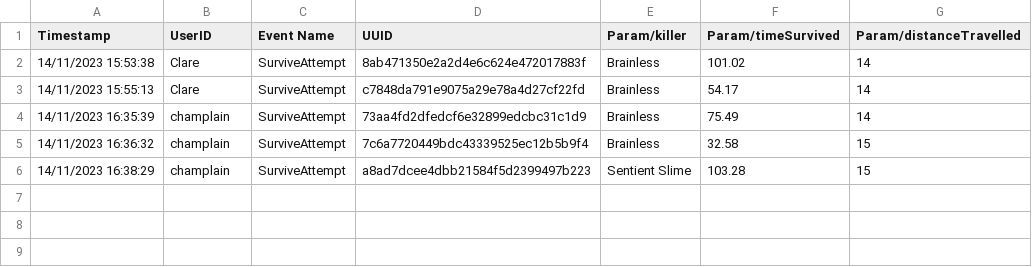
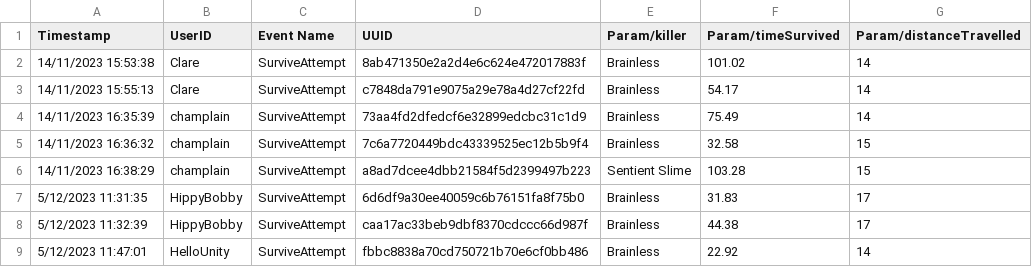
Before and after one commit to ItsRifter/KTE_Mechanic, a CSV file: Assets/Analytics/Events/Events_CSV.csv, drawn as a sheet.

```diff
--- a/Assets/Analytics/Events/Events_CSV.csv
+++ b/Assets/Analytics/Events/Events_CSV.csv
@@ -6 +6,4 @@ Timestamp,UserID,Event Name,UUID,Param/killer,Param/timeSurvived,Param/distanceT
 14/11/2023 16:38:29,champlain,SurviveAttempt,a8ad7dcee4dbb21584f5d2399497b223,Sentient Slime,103.28,15
+5/12/2023 11:31:35,HippyBobby,SurviveAttempt,6d6df9a30ee40059c6b76151fa8f75b0,Brainless,31.83,17
+5/12/2023 11:32:39,HippyBobby,SurviveAttempt,caa17ac33beb9dbf8370cdccc66d987f,Brainless,44.38,17
+5/12/2023 11:47:01,HelloUnity,SurviveAttempt,fbbc8838a70cd750721b70e6cf0bb486,Brainless,22.92,14
```
Also changed, not shown: 16 other files.
